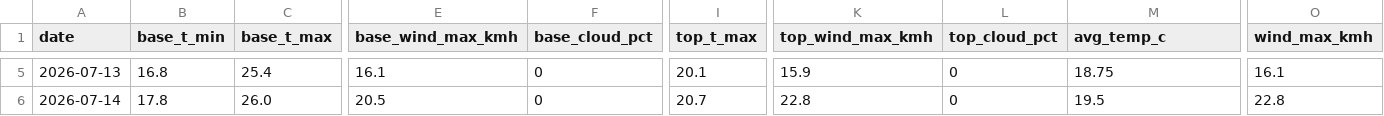
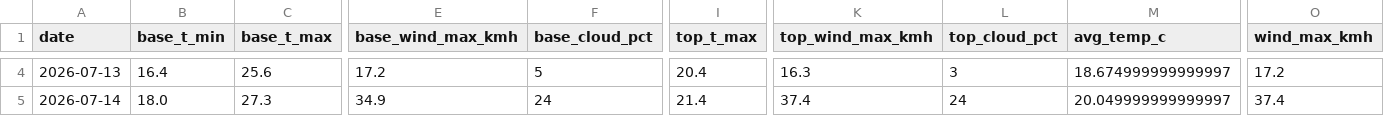
Before and after one commit to CeciliaRodriguez/sierra-nevada-ski-score, a CSV file: data/ski_data.csv, drawn as a sheet; only a part is shown, gaps mark what is left out; addresses are those after the commit; the diff covers the shown part only; the diff names each change by its address in the sheet, - before the commit and + after, or states it on an @@ line.

```diff
--- a/data/ski_data.csv
+++ b/data/ski_data.csv
-B4 (base_t_min): 16.8
+B4 (base_t_min): 16.4
-C4 (base_t_max): 25.4
+C4 (base_t_max): 25.6
-E4 (base_wind_max_kmh): 16.1
+E4 (base_wind_max_kmh): 17.2
-F4 (base_cloud_pct): 0
+F4 (base_cloud_pct): 5
-I4 (top_t_max): 20.1
+I4 (top_t_max): 20.4
-K4 (top_wind_max_kmh): 15.9
+K4 (top_wind_max_kmh): 16.3
-L4 (top_cloud_pct): 0
+L4 (top_cloud_pct): 3
-M4 (avg_temp_c): 18.75
+M4 (avg_temp_c): 18.674999999999997
-O4 (wind_max_kmh): 16.1
+O4 (wind_max_kmh): 17.2
-B5 (base_t_min): 17.8
+B5 (base_t_min): 18.0
-C5 (base_t_max): 26.0
+C5 (base_t_max): 27.3
-E5 (base_wind_max_kmh): 20.5
+E5 (base_wind_max_kmh): 34.9
-F5 (base_cloud_pct): 0
+F5 (base_cloud_pct): 24
-I5 (top_t_max): 20.7
+I5 (top_t_max): 21.4
-K5 (top_wind_max_kmh): 22.8
+K5 (top_wind_max_kmh): 37.4
-L5 (top_cloud_pct): 0
+L5 (top_cloud_pct): 24
-M5 (avg_temp_c): 19.5
+M5 (avg_temp_c): 20.049999999999997
-O5 (wind_max_kmh): 22.8
+O5 (wind_max_kmh): 37.4
```
Also changed, not shown: 1 added row, 1 removed row and 102 edited cells elsewhere in this file, data/ski_score_historical.csv.
